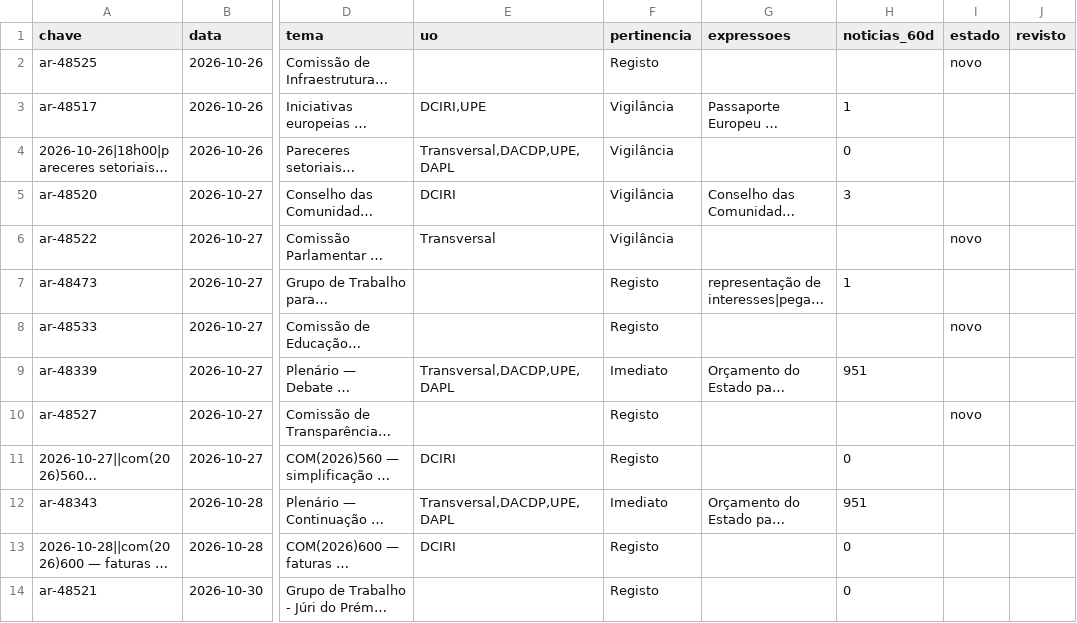
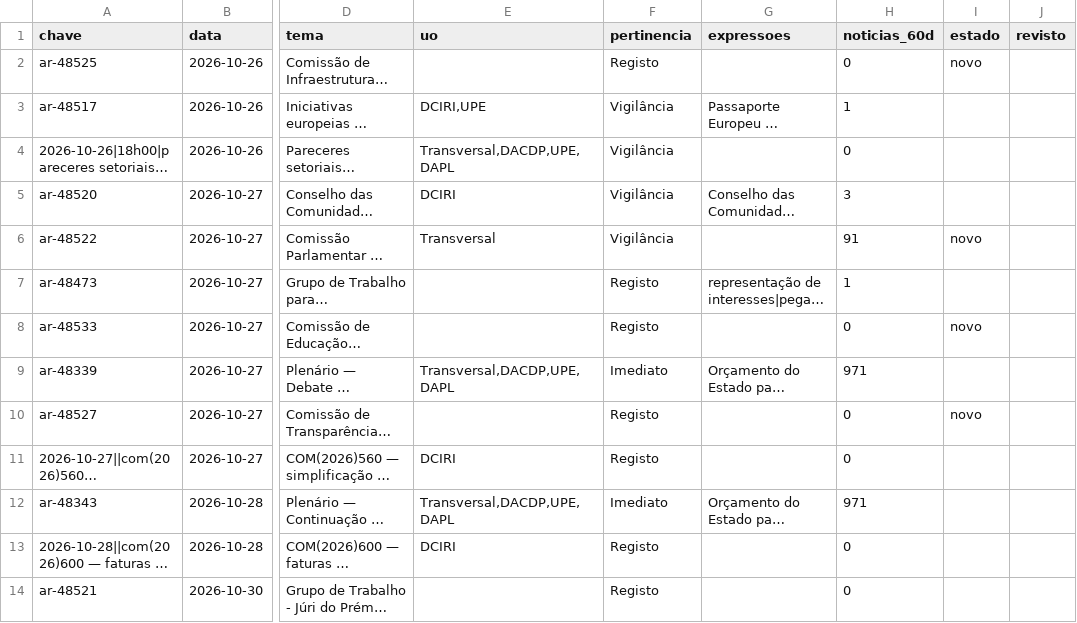
Before and after one commit to celine-mestre/ar-ahead, a CSV file: dados/triagem_semana.csv, drawn as a sheet; only a part is shown, gaps mark what is left out; long unchanged cells end in …; the diff names each change by its address in the sheet, - before the commit and + after, or states it on an @@ line.

```diff
--- a/dados/triagem_semana.csv
+++ b/dados/triagem_semana.csv
-H2 (noticias_60d): (empty)
+H2 (noticias_60d): 0
-H6 (noticias_60d): (empty)
+H6 (noticias_60d): 91
-H8 (noticias_60d): (empty)
+H8 (noticias_60d): 0
-H9 (noticias_60d): 951
+H9 (noticias_60d): 971
-H10 (noticias_60d): (empty)
+H10 (noticias_60d): 0
-H12 (noticias_60d): 951
+H12 (noticias_60d): 971
```
Also changed, not shown: 11 other files.
